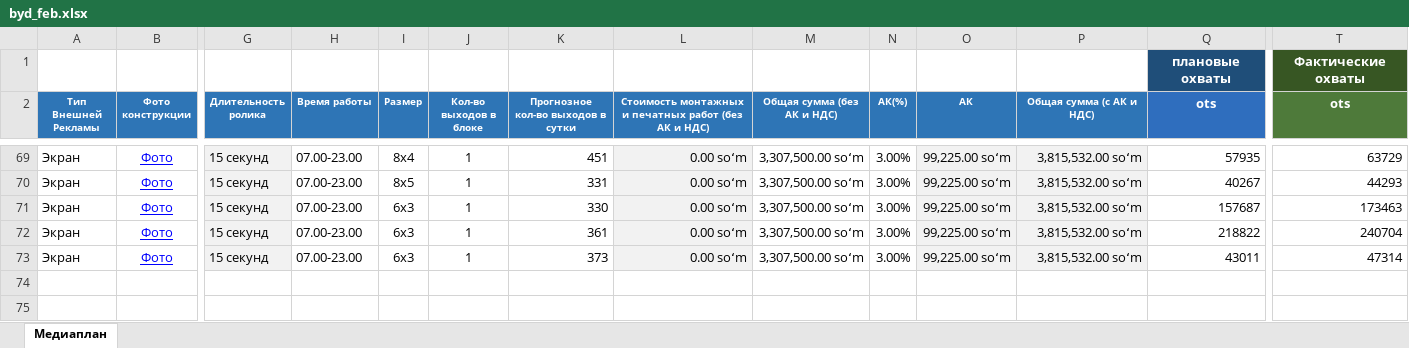
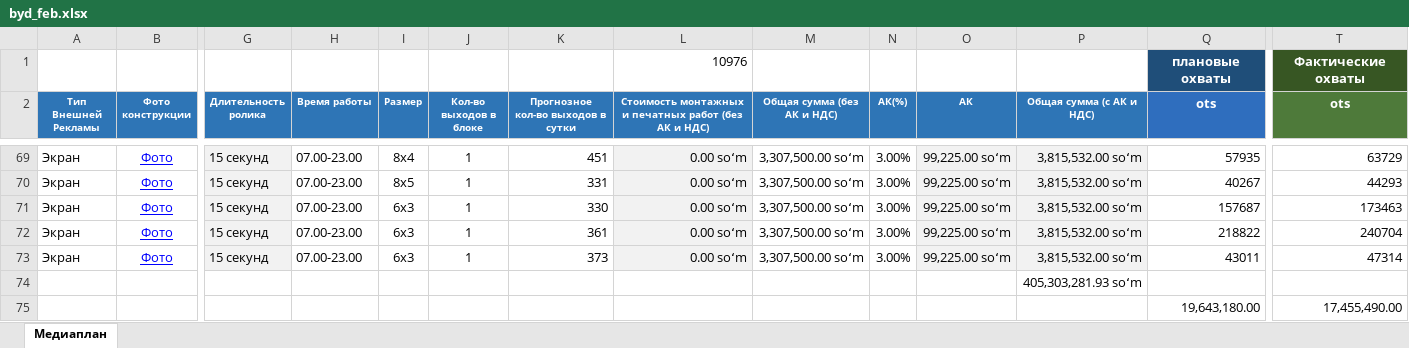
Before and after one commit to bigbro1221/ledokol-ooh, an Excel workbook: docs/samples/byd_feb.xlsx, sheet Медиаплан, drawn as a sheet; only a part is shown, gaps mark what is left out; values as stored, in another font and other column widths than the file's, no borders; rows hold the shown columns only; the diff names each change by its address in the sheet, - before the commit and + after, or states it on an @@ line.

```diff
--- a/docs/samples/byd_feb.xlsx (sheet Медиаплан)
+++ b/docs/samples/byd_feb.xlsx (sheet Медиаплан)
-L1: (empty)
+L1: 10976
+row 74:  |  |  |  |  |  |  |  |  |  |  | 405,303,281.93 soʻm
+row 75:  |  |  |  |  |  |  |  |  |  |  |  | 19,643,180.00 | 17,455,490.00
```
Also changed, not shown: 8 other files.
